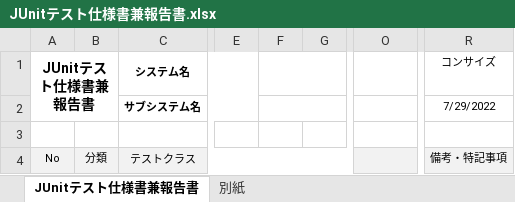
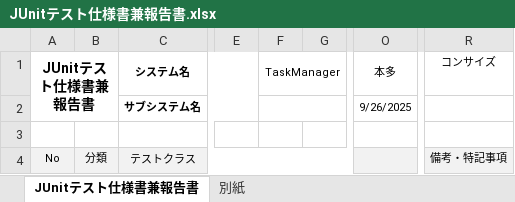
Before and after one commit to comsize-yutohonda/TaskManager, an Excel workbook: 単体テスト/一覧表示/JUnitテスト仕様書兼報告書.xlsx, sheet JUnitテスト仕様書兼報告書, drawn as a sheet; only a part is shown, gaps mark what is left out; values as stored, in another font and other column widths than the file's, no borders; the diff names each change by its address in the sheet, - before the commit and + after, or states it on an @@ line.

Commit message:
9/26

```diff
--- a/単体テスト/一覧表示/JUnitテスト仕様書兼報告書.xlsx (sheet JUnitテスト仕様書兼報告書)
+++ b/単体テスト/一覧表示/JUnitテスト仕様書兼報告書.xlsx (sheet JUnitテスト仕様書兼報告書)
-F1: (empty)
+F1: TaskManager
-O1: (empty)
+O1: 本多
-O2 (本多): (empty)
+O2 (本多): 9/26/2025
-R2 (コンサイズ): 7/29/2022
+R2 (コンサイズ): (empty)
```
